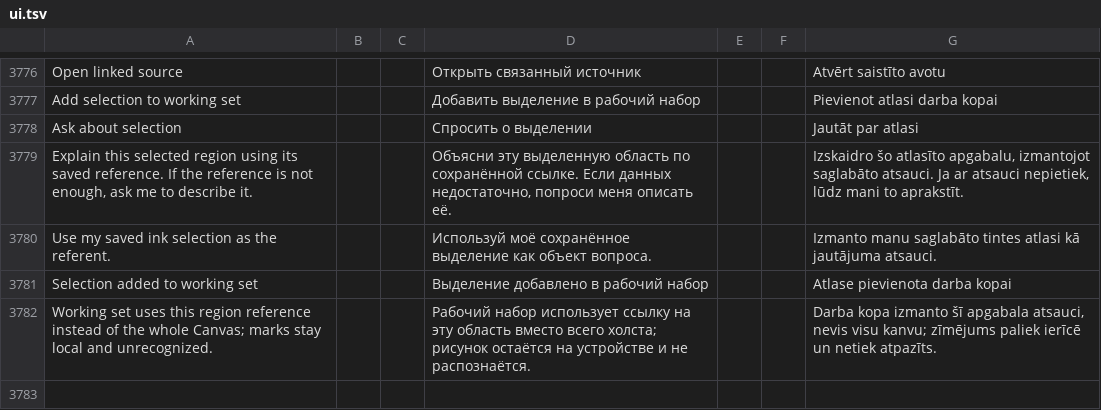
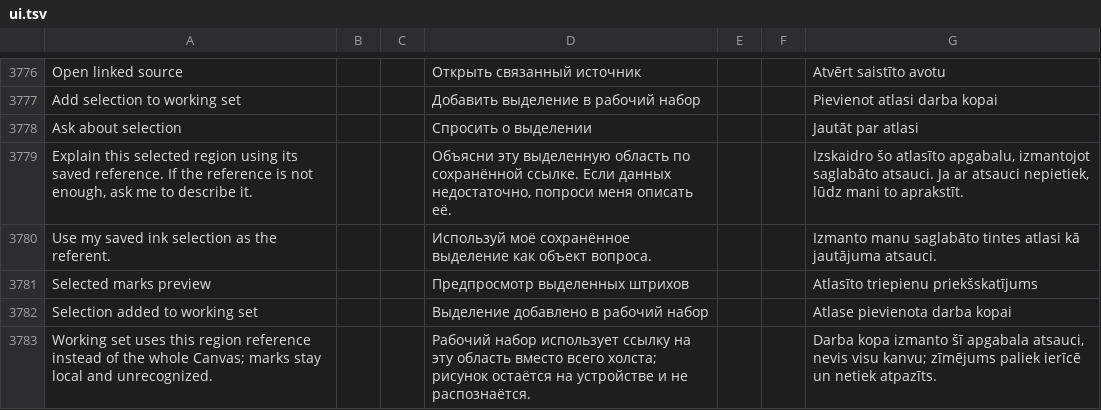
Before and after one commit to slafftrosheen/Halo, a TSV file: app/src/main/localization/ui.tsv, drawn as a sheet; only a part is shown, gaps mark what is left out; the diff names each change by its address in the sheet, - before the commit and + after, or states it on an @@ line.

Commit message:
[skip ci] Preview saved sketch selections

```diff
--- a/app/src/main/localization/ui.tsv
+++ b/app/src/main/localization/ui.tsv
+row 3781: Selected marks preview |  |  | Предпросмотр выделенных штрихов |  |  | Atlasīto triepienu priekšskatījums
```
Also changed, not shown: 7 other files.
